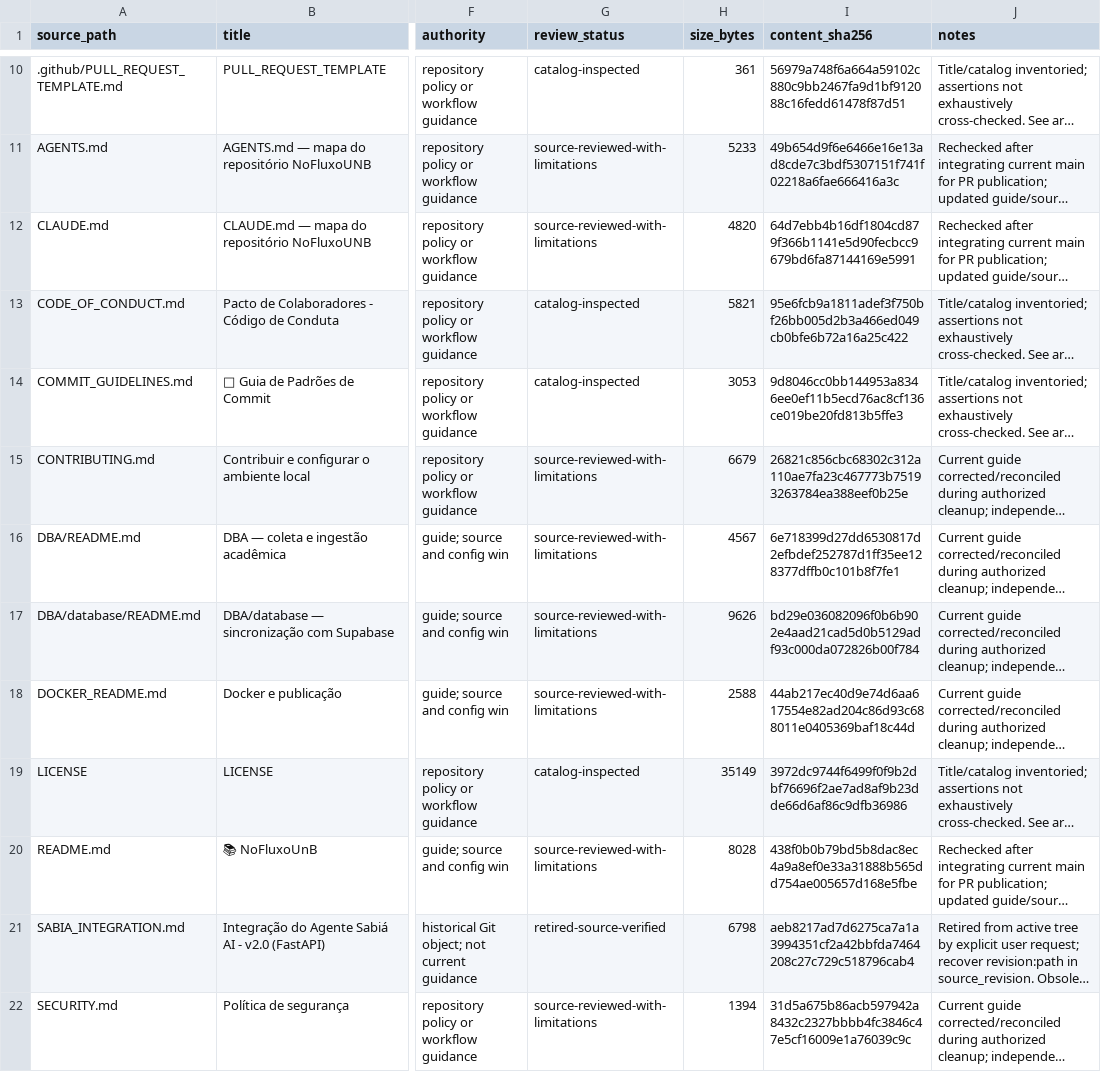
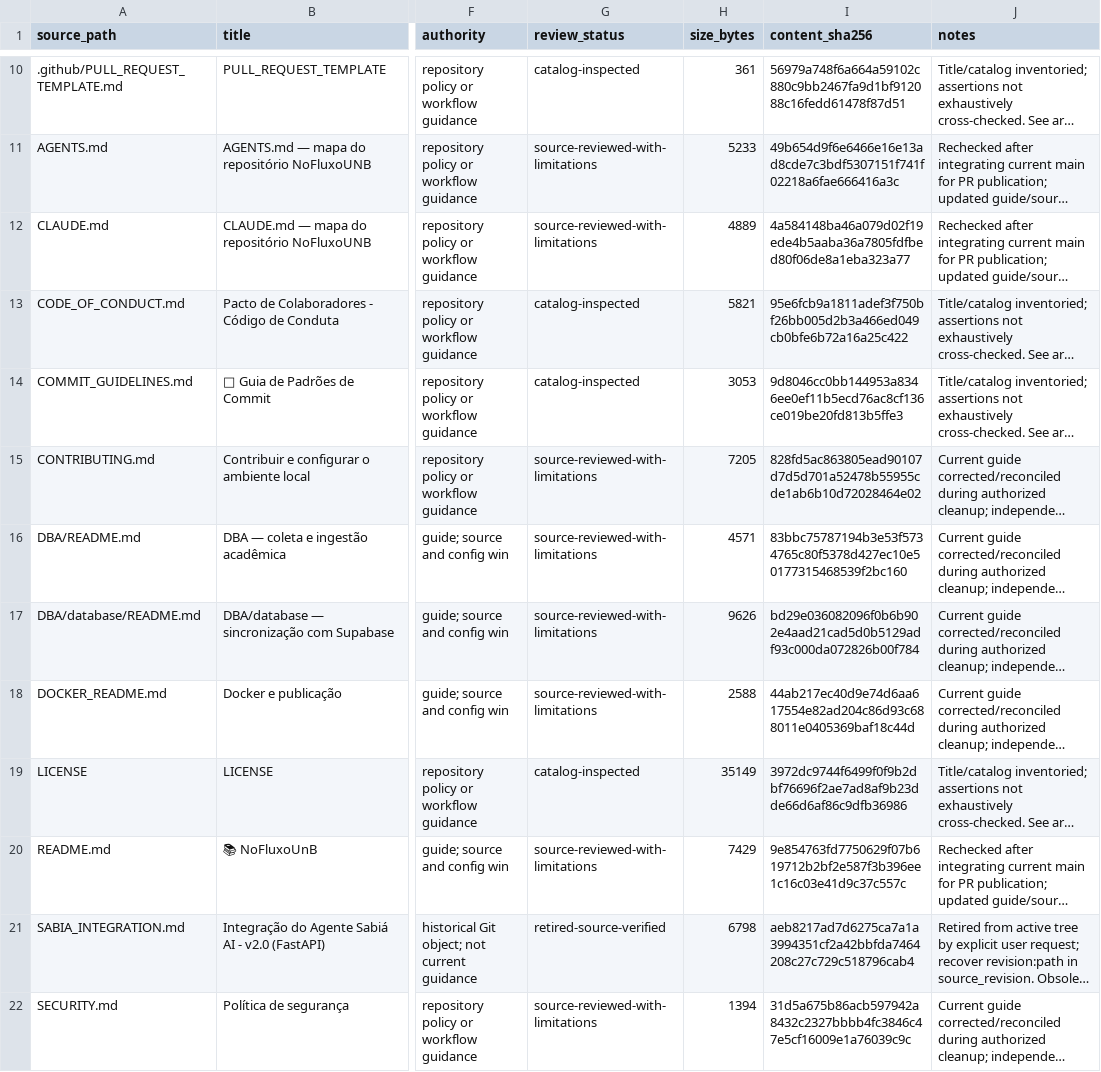
Before and after one commit to unb-mds/2025-1-NoFluxoUnB, a CSV file: docs/kb/_provenance/document-inventory.csv, drawn as a sheet; only a part is shown, gaps mark what is left out; long unchanged cells end in …; the diff names each change by its address in the sheet, - before the commit and + after, or states it on an @@ line.

```diff
--- a/docs/kb/_provenance/document-inventory.csv
+++ b/docs/kb/_provenance/document-inventory.csv
-H12 (size_bytes): 4820
+H12 (size_bytes): 4889
-I12 (content_sha256): 64d7ebb4b16df1804cd879f366b1141e5d90fecbcc9679bd6fa87144169e5991
+I12 (content_sha256): 4a584148ba46a079d02f19ede4b5aaba36a7805fdfbed80f06de8a1eba323a77
-H15 (size_bytes): 6679
+H15 (size_bytes): 7205
-I15 (content_sha256): 26821c856cbc68302c312a110ae7fa23c467773b75193263784ea388eef0b25e
+I15 (content_sha256): 828fd5ac863805ead90107d7d5d701a52478b55955cde1ab6b10d72028464e02
-H16 (size_bytes): 4567
+H16 (size_bytes): 4571
-I16 (content_sha256): 6e718399d27dd6530817d2efbdef252787d1ff35ee128377dffb0c101b8f7fe1
+I16 (content_sha256): 83bbc75787194b3e53f5734765c80f5378d427ec10e50177315468539f2bc160
-H20 (size_bytes): 8028
+H20 (size_bytes): 7429
-I20 (content_sha256): 438f0b0b79bd5b8dac8ec4a9a8ef0e33a31888b565dd754ae005657d168e5fbe
+I20 (content_sha256): 9e854763fd7750629f07b619712b2bf2e587f3b396ee1c16c03e41d9c37c557c
```
Also changed, not shown: 4 other files.
